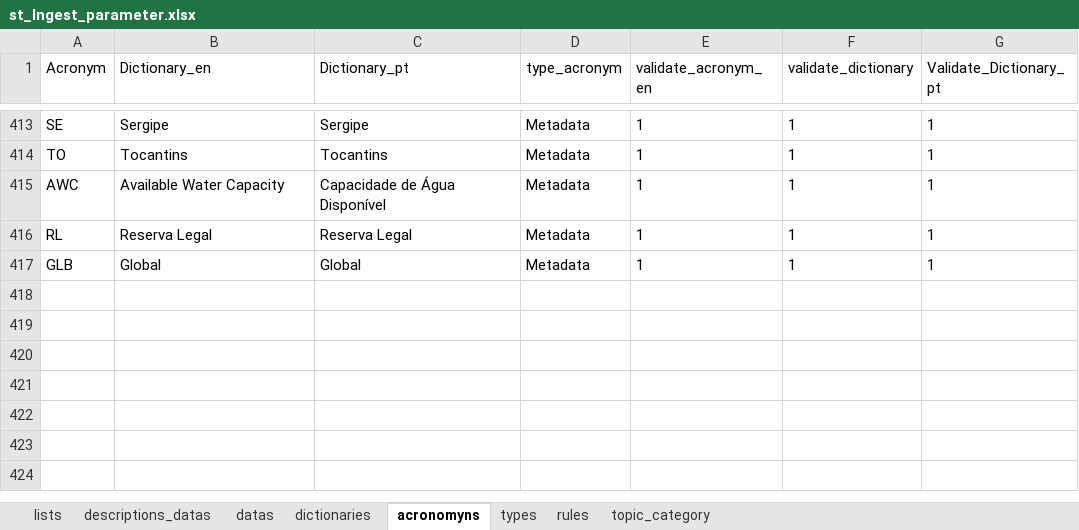
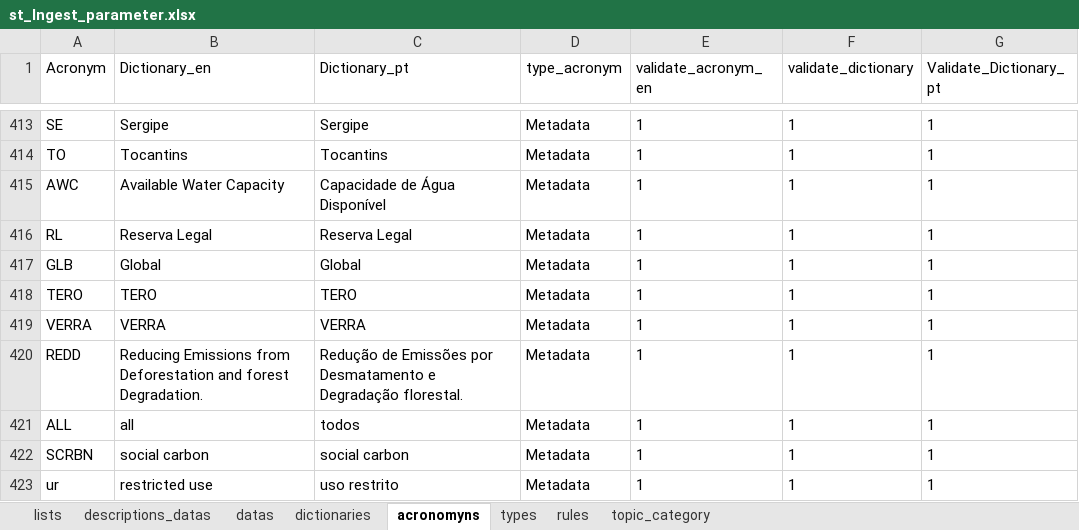
Before and after one commit to FranciscoAecom/data-pipeline, an Excel workbook: input/st_Ingest_parameter.xlsx, sheet acronomyns, drawn as a sheet; only a part is shown, gaps mark what is left out; values as stored, in another font and other column widths than the file's, no borders; table styles not drawn; the diff names each change by its address in the sheet, - before the commit and + after, or states it on an @@ line.

```diff
--- a/input/st_Ingest_parameter.xlsx (sheet acronomyns)
+++ b/input/st_Ingest_parameter.xlsx (sheet acronomyns)
+row 418: TERO | TERO | TERO | Metadata | 1 | 1 | 1
+row 419: VERRA | VERRA | VERRA | Metadata | 1 | 1 | 1
+row 420: REDD | Reducing Emissions from Deforestation and forest Degradation. | Redução de Emissões por Desmatamento e Degradação florestal. | Metadata | 1 | 1 | 1
+row 421: ALL | all | todos | Metadata | 1 | 1 | 1
+row 422: SCRBN | social carbon | social carbon | Metadata | 1 | 1 | 1
+row 423: ur | restricted use | uso restrito | Metadata | 1 | 1 | 1
```
Also changed, not shown: sheet dictionaries, sheet datas, hidden cells.
